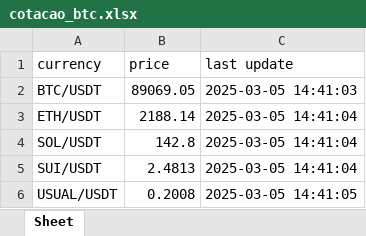
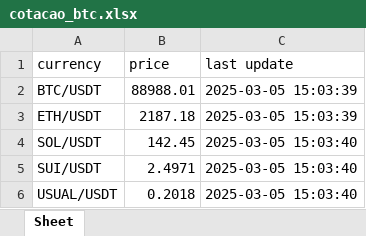
Before and after one commit to gusascorrea/binance_prices, an Excel workbook: cotacao_btc.xlsx, sheet Sheet, drawn as a sheet; values as stored, in another font and other column widths than the file's, no borders; the diff names each change by its address in the sheet, - before the commit and + after, or states it on an @@ line.

```diff
--- a/cotacao_btc.xlsx (sheet Sheet)
+++ b/cotacao_btc.xlsx (sheet Sheet)
-B2 (price): 89069.05
+B2 (price): 88988.01
-C2 (last update): 2025-03-05 14:41:03
+C2 (last update): 2025-03-05 15:03:39
-B3 (price): 2188.14
+B3 (price): 2187.18
-C3 (last update): 2025-03-05 14:41:04
+C3 (last update): 2025-03-05 15:03:39
-B4 (price): 142.8
+B4 (price): 142.45
-C4:C5 (last update): 2025-03-05 14:41:04
+C4:C5 (last update): 2025-03-05 15:03:40
-B5 (price): 2.4813
+B5 (price): 2.4971
-B6 (price): 0.2008
+B6 (price): 0.2018
-C6 (last update): 2025-03-05 14:41:05
+C6 (last update): 2025-03-05 15:03:40
```
Also changed, not shown: 1 other file.
